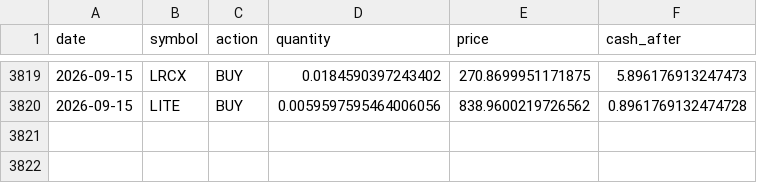
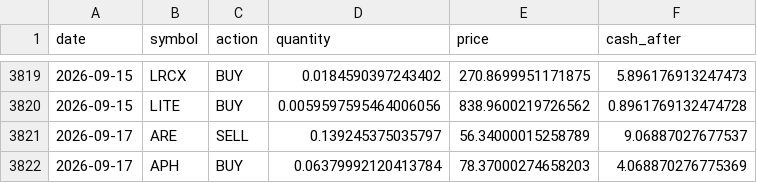
Before and after one commit to TechGroei/Test_Stock_Trading_Strategy, a CSV file: data/trades_history.csv, drawn as a sheet; only a part is shown, gaps mark what is left out; the diff names each change by its address in the sheet, - before the commit and + after, or states it on an @@ line.

Commit message:
Update portfolio, trades & performance [skip ci]

```diff
--- a/data/trades_history.csv
+++ b/data/trades_history.csv
+row 3821: 2026-09-17 | ARE | SELL | 0.139245375035797 | 56.34000015258789 | 9.06887027677537
+row 3822: 2026-09-17 | APH | BUY | 0.06379992120413784 | 78.37000274658203 | 4.068870276775369
```
Also changed, not shown: data/portfolio.csv, 1 other file.
